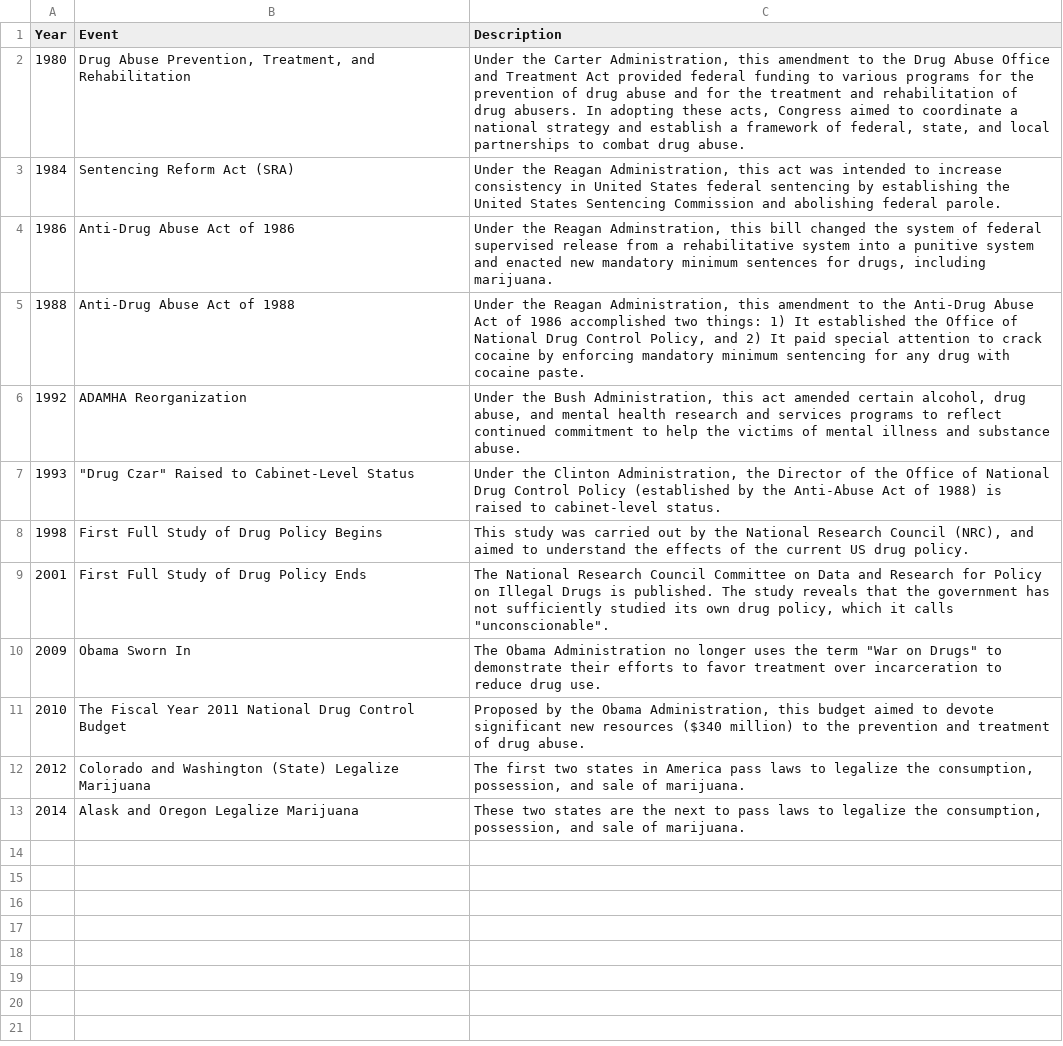
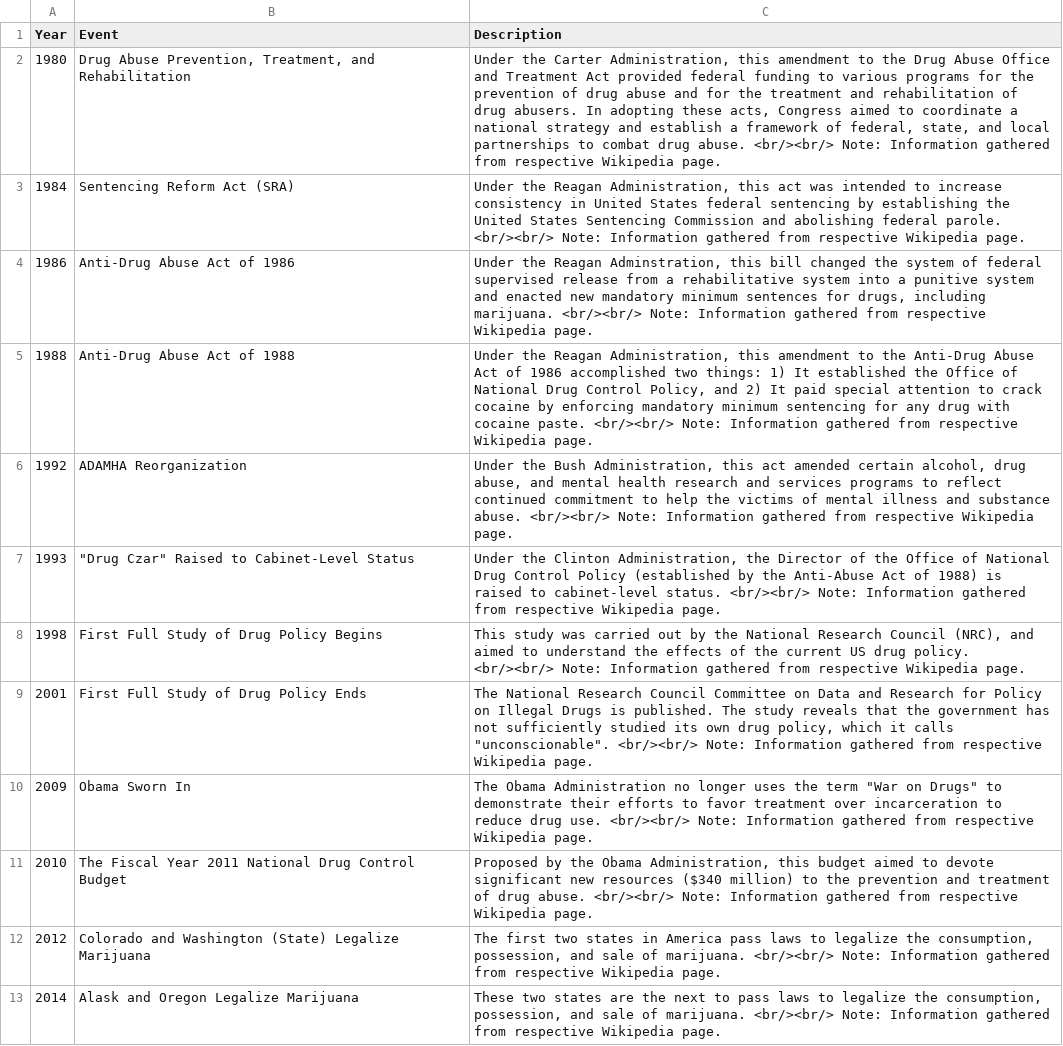
Before and after one commit to JackStoneDev/cs171-final-project, a CSV file: data/crime rates/War on Drugs Timeline.csv, drawn as a sheet; the diff names each change by its address in the sheet, - before the commit and + after, or states it on an @@ line.

Commit message:
Crime Rates Viz done

```diff
--- a/data/crime rates/War on Drugs Timeline.csv
+++ b/data/crime rates/War on Drugs Timeline.csv
-C2 (Description): …drug abuse.
+C2 (Description): …drug abuse. <br/><br/> Note: Information gathered from respective Wikipedia page.
-C3 (Description): …federal parole.
+C3 (Description): …federal parole. <br/><br/> Note: Information gathered from respective Wikipedia page.
-C4 (Description): …including marijuana.
+C4 (Description): …including marijuana. <br/><br/> Note: Information gathered from respective Wikipedia page.
-C5 (Description): …cocaine paste.
+C5 (Description): …cocaine paste. <br/><br/> Note: Information gathered from respective Wikipedia page.
-C6 (Description): …substance abuse.
+C6 (Description): …substance abuse. <br/><br/> Note: Information gathered from respective Wikipedia page.
-C7 (Description): …cabinet-level status.
+C7 (Description): …cabinet-level status. <br/><br/> Note: Information gathered from respective Wikipedia page.
-C8 (Description): …drug policy.
+C8 (Description): …drug policy. <br/><br/> Note: Information gathered from respective Wikipedia page.
-C9 (Description): …calls "unconscionable".
+C9 (Description): …calls "unconscionable". <br/><br/> Note: Information gathered from respective Wikipedia page.
-C10 (Description): …drug use.
+C10 (Description): …drug use. <br/><br/> Note: Information gathered from respective Wikipedia page.
-C11 (Description): …drug abuse.
+C11 (Description): …drug abuse. <br/><br/> Note: Information gathered from respective Wikipedia page.
-C12 (Description): …of marijuana.
+C12 (Description): …of marijuana. <br/><br/> Note: Information gathered from respective Wikipedia page.
-C13 (Description): …of marijuana.
+C13 (Description): …of marijuana. <br/><br/> Note: Information gathered from respective Wikipedia page.
```
Also changed, not shown: data/crime rates/Race Rates All Drug Arrests.csv, 1 other file.
